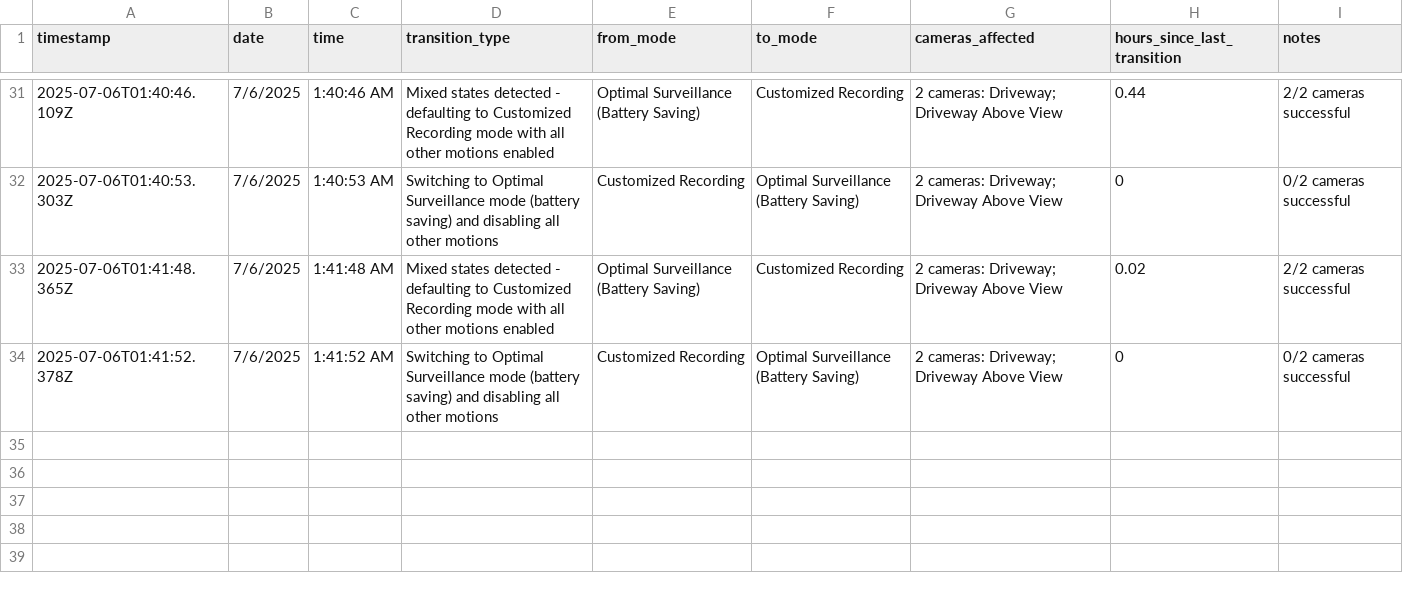
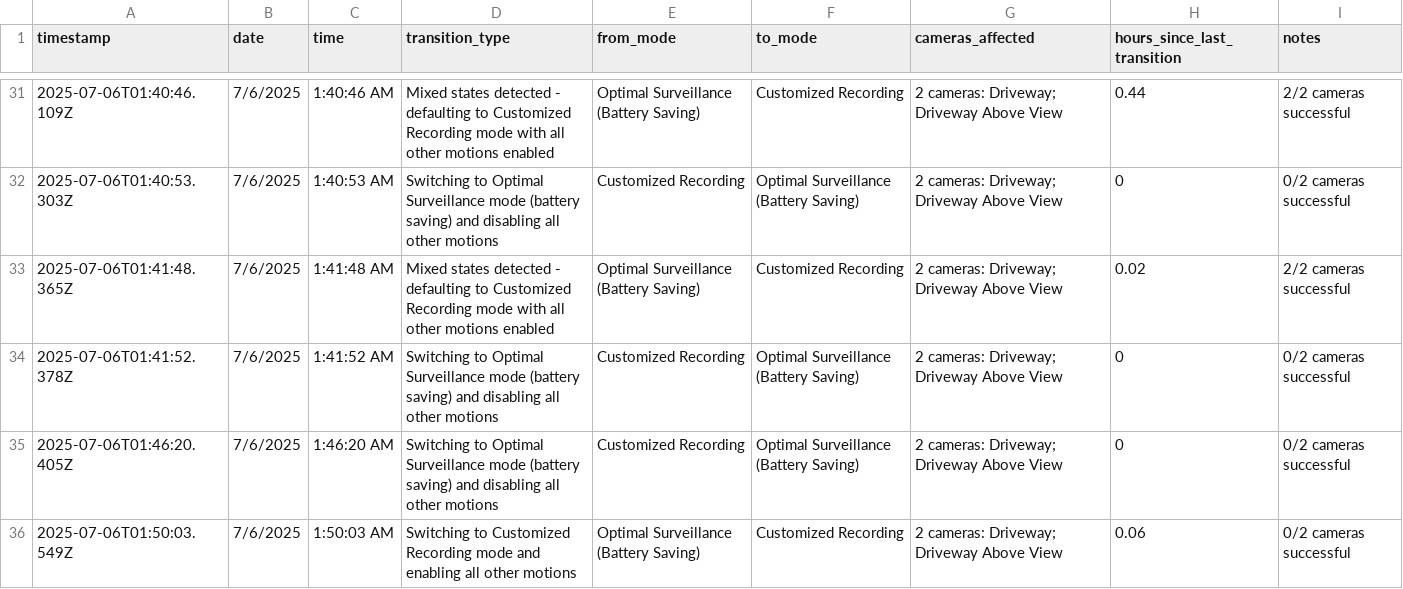
Before and after one commit to anthonyjdearmas/eufycenter, a CSV file: autoeufy-api/database/camera_transitions.csv, drawn as a sheet; only a part is shown, gaps mark what is left out; the diff names each change by its address in the sheet, - before the commit and + after, or states it on an @@ line.

```diff
--- a/autoeufy-api/database/camera_transitions.csv
+++ b/autoeufy-api/database/camera_transitions.csv
+row 35: 2025-07-06T01:46:20.405Z | 7/6/2025 | 1:46:20 AM | Switching to Optimal Surveillance mode (battery saving) and disabling all other motions | Customized Recording | Optimal Surveillance (Battery Saving) | 2 cameras: Driveway; Driveway Above View | 0 | 0/2 cameras successful
+row 36: 2025-07-06T01:50:03.549Z | 7/6/2025 | 1:50:03 AM | Switching to Customized Recording mode and enabling all other motions | Optimal Surveillance (Battery Saving) | Customized Recording | 2 cameras: Driveway; Driveway Above View | 0.06 | 0/2 cameras successful
```
Also changed, not shown: 2 other files.
